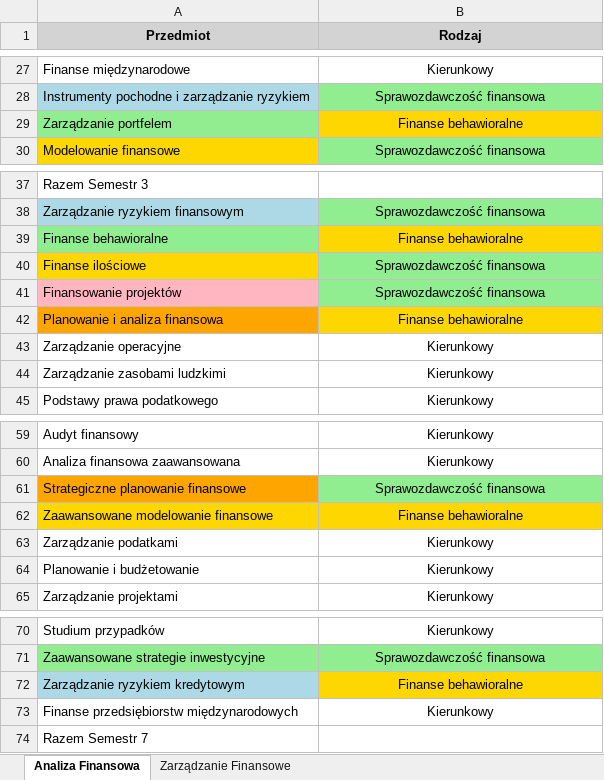
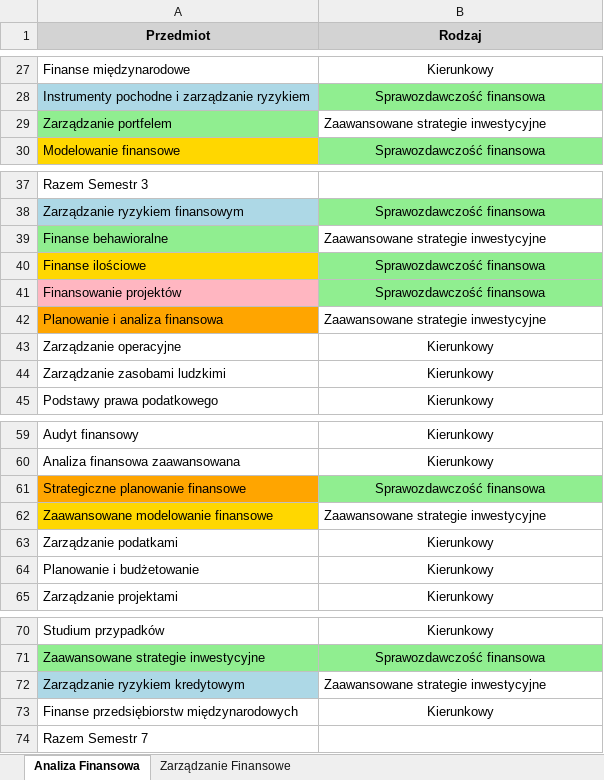
Before and after one commit to Swiatlon/University-BN, an Excel workbook: src/data/CoursesPrograms/Financials.xlsx, sheet Analiza Finansowa, drawn as a sheet; only a part is shown, gaps mark what is left out; values as stored, in another font and other column widths than the file's, no borders; the diff names each change by its address in the sheet, - before the commit and + after, or states it on an @@ line.

```diff
--- a/src/data/CoursesPrograms/Financials.xlsx (sheet Analiza Finansowa)
+++ b/src/data/CoursesPrograms/Financials.xlsx (sheet Analiza Finansowa)
-B29 (Rodzaj): Finanse behawioralne
+B29 (Rodzaj): Zaawansowane strategie inwestycyjne
@@ B29 fill: #FFD700 → none, alignment: center → left @@
-B39 (Rodzaj): Finanse behawioralne
+B39 (Rodzaj): Zaawansowane strategie inwestycyjne
@@ B39 fill: #FFD700 → none, alignment: center → left @@
-B42 (Rodzaj): Finanse behawioralne
+B42 (Rodzaj): Zaawansowane strategie inwestycyjne
@@ B42 fill: #FFD700 → none, alignment: center → left @@
-B62 (Rodzaj): Finanse behawioralne
+B62 (Rodzaj): Zaawansowane strategie inwestycyjne
@@ B62 fill: #FFD700 → none, alignment: center → left @@
-B72 (Rodzaj): Finanse behawioralne
+B72 (Rodzaj): Zaawansowane strategie inwestycyjne
@@ B72 fill: #FFD700 → none, alignment: center → left @@
```
Also changed, not shown: 19 other files.
